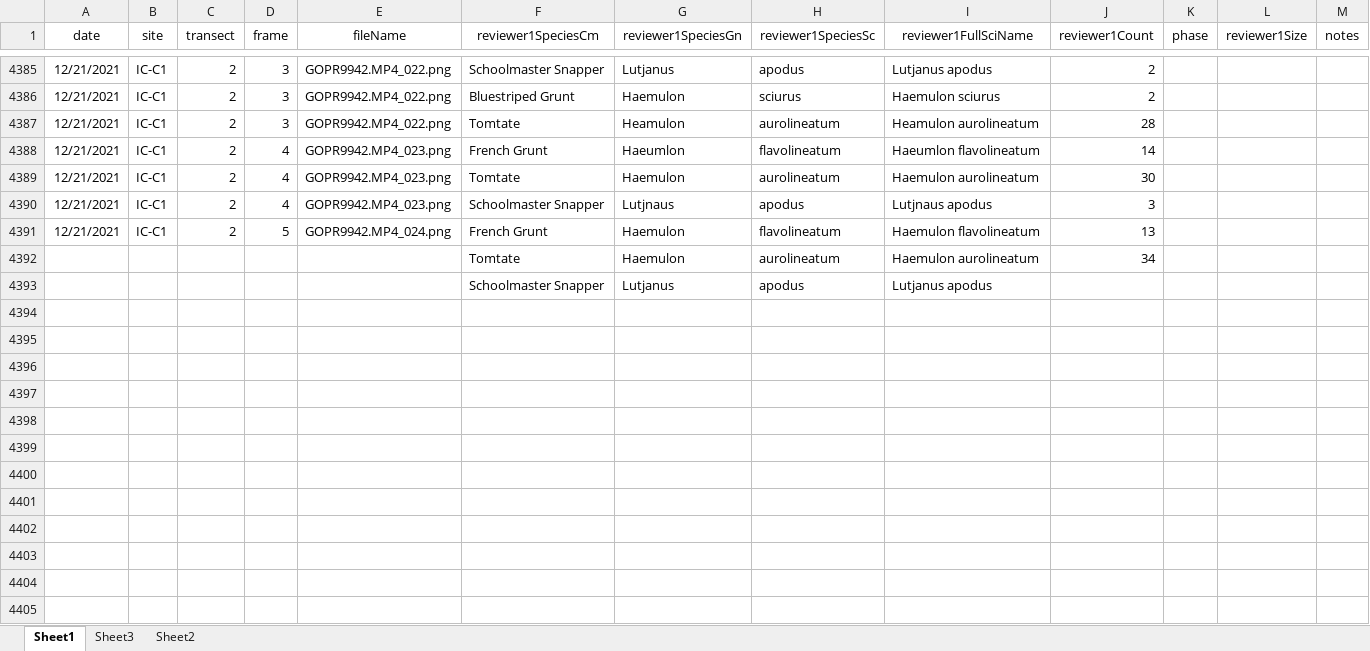
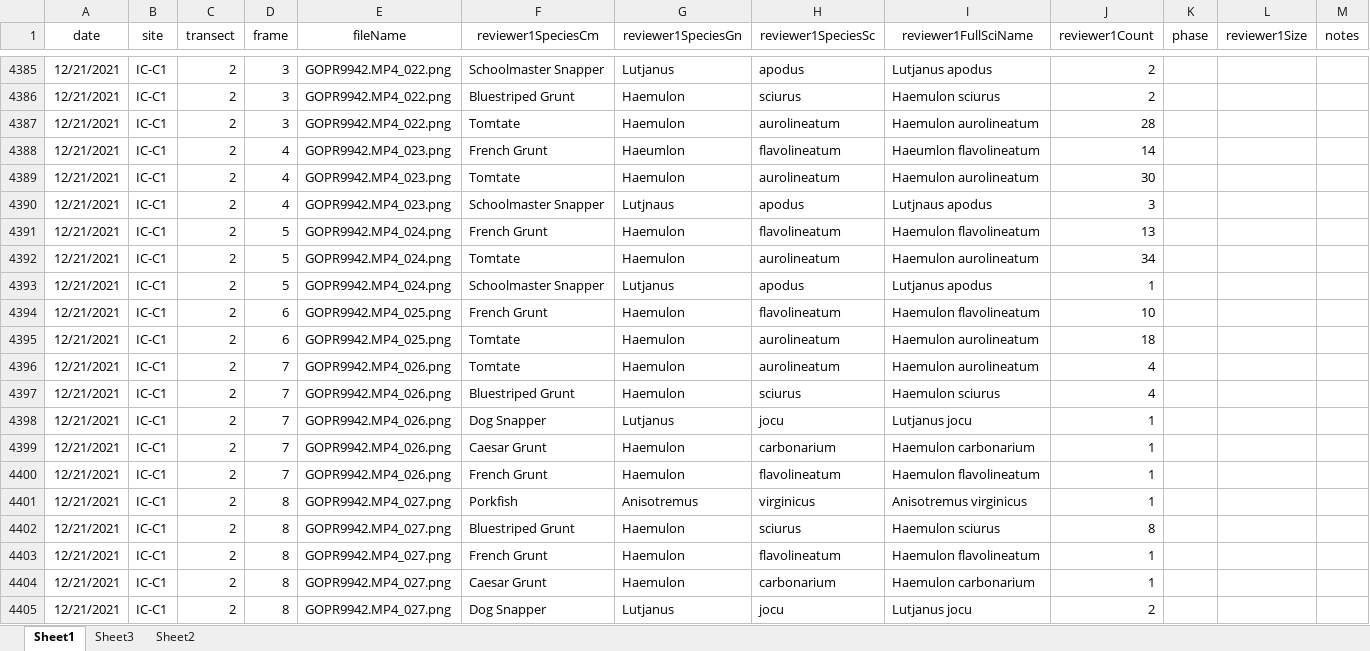
Before and after one commit to icombs2017/photogrammetryNOAA, an Excel workbook: fishSurveys/data/fishSurveyData.xlsx, sheet Sheet1, drawn as a sheet; only a part is shown, gaps mark what is left out; values as stored, in another font and other column widths than the file's, no borders; removed rows and columns are numbered as before the commit, all else as after; rows hold the shown columns only; the diff covers the shown part only; the diff names each change by its address in the sheet, - before the commit and + after, or states it on an @@ line.

Commit message:
Update fishSurveyData.xlsx

```diff
--- a/fishSurveys/data/fishSurveyData.xlsx (sheet Sheet1)
+++ b/fishSurveys/data/fishSurveyData.xlsx (sheet Sheet1)
-G4387 (reviewer1SpeciesGn): Heamulon
+G4387 (reviewer1SpeciesGn): Haemulon
-I4387 (reviewer1FullSciName): Heamulon aurolineatum
+I4387 (reviewer1FullSciName): Haemulon aurolineatum
-A4392 (date): (empty)
+A4392 (date): 12/21/2021
-B4392 (site): (empty)
+B4392 (site): IC-C1
-C4392 (transect): (empty)
+C4392 (transect): 2
-D4392 (frame): (empty)
+D4392 (frame): 5
-E4392 (fileName): (empty)
+E4392 (fileName): GOPR9942.MP4_024.png
-row 4393:  |  |  |  |  | Schoolmaster Snapper | Lutjanus | apodus | Lutjanus apodus
+row 4393: 12/21/2021 | IC-C1 | 2 | 5 | GOPR9942.MP4_024.png | Schoolmaster Snapper | Lutjanus | apodus | Lutjanus apodus | 1
+row 4394: 12/21/2021 | IC-C1 | 2 | 6 | GOPR9942.MP4_025.png | French Grunt | Haemulon | flavolineatum | Haemulon flavolineatum | 10
+row 4395: 12/21/2021 | IC-C1 | 2 | 6 | GOPR9942.MP4_025.png | Tomtate | Haemulon | aurolineatum | Haemulon aurolineatum | 18
+row 4396: 12/21/2021 | IC-C1 | 2 | 7 | GOPR9942.MP4_026.png | Tomtate | Haemulon | aurolineatum | Haemulon aurolineatum | 4
+row 4397: 12/21/2021 | IC-C1 | 2 | 7 | GOPR9942.MP4_026.png | Bluestriped Grunt | Haemulon | sciurus | Haemulon sciurus | 4
+row 4398: 12/21/2021 | IC-C1 | 2 | 7 | GOPR9942.MP4_026.png | Dog Snapper | Lutjanus | jocu | Lutjanus jocu | 1
+row 4399: 12/21/2021 | IC-C1 | 2 | 7 | GOPR9942.MP4_026.png | Caesar Grunt | Haemulon | carbonarium | Haemulon carbonarium | 1
+row 4400: 12/21/2021 | IC-C1 | 2 | 7 | GOPR9942.MP4_026.png | French Grunt | Haemulon | flavolineatum | Haemulon flavolineatum | 1
+row 4401: 12/21/2021 | IC-C1 | 2 | 8 | GOPR9942.MP4_027.png | Porkfish | Anisotremus | virginicus | Anisotremus virginicus | 1
+row 4402: 12/21/2021 | IC-C1 | 2 | 8 | GOPR9942.MP4_027.png | Bluestriped Grunt | Haemulon | sciurus | Haemulon sciurus | 8
+row 4403: 12/21/2021 | IC-C1 | 2 | 8 | GOPR9942.MP4_027.png | French Grunt | Haemulon | flavolineatum | Haemulon flavolineatum | 1
+row 4404: 12/21/2021 | IC-C1 | 2 | 8 | GOPR9942.MP4_027.png | Caesar Grunt | Haemulon | carbonarium | Haemulon carbonarium | 1
+row 4405: 12/21/2021 | IC-C1 | 2 | 8 | GOPR9942.MP4_027.png | Dog Snapper | Lutjanus | jocu | Lutjanus jocu | 2
```
Also changed, not shown: 122 added rows elsewhere in this sheet.
